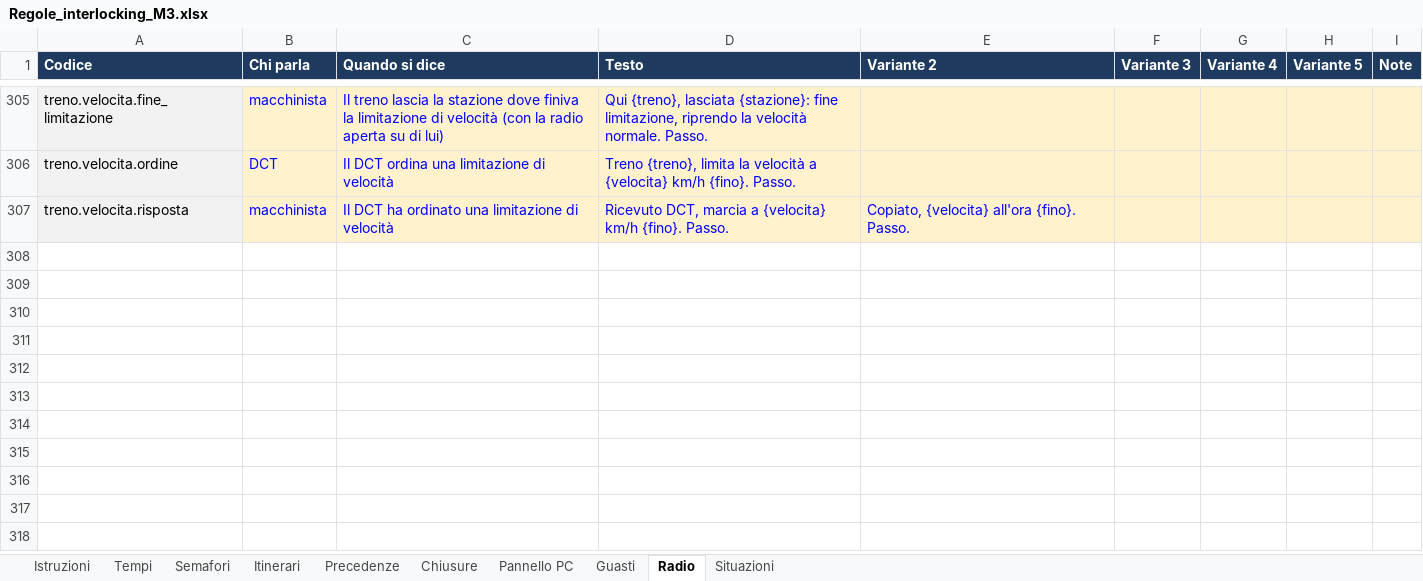
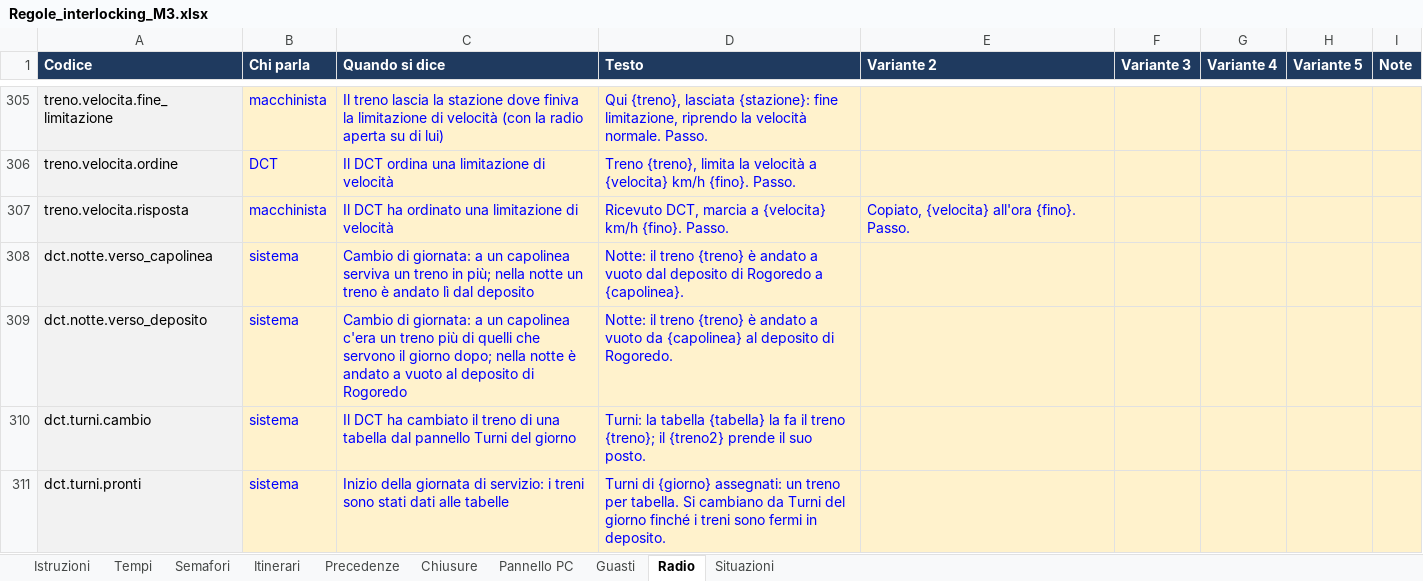
Before and after one commit to Frafire/milano-transit-live, an Excel workbook: data/Regole_interlocking_M3.xlsx, sheet Radio, drawn as a sheet; only a part is shown, gaps mark what is left out; values as stored, in another font and other column widths than the file's, no borders; the diff names each change by its address in the sheet, - before the commit and + after, or states it on an @@ line.

```diff
--- a/data/Regole_interlocking_M3.xlsx (sheet Radio)
+++ b/data/Regole_interlocking_M3.xlsx (sheet Radio)
+row 308: dct.notte.verso_capolinea | sistema | Cambio di giornata: a un capolinea serviva un treno in più; nella notte un treno è andato lì dal deposito | Notte: il treno {treno} è andato a vuoto dal deposito di Rogoredo a {capolinea}.
+row 309: dct.notte.verso_deposito | sistema | Cambio di giornata: a un capolinea c'era un treno più di quelli che servono il giorno dopo; nella notte è andato a vuoto al deposito di Rogoredo | Notte: il treno {treno} è andato a vuoto da {capolinea} al deposito di Rogoredo.
+row 310: dct.turni.cambio | sistema | Il DCT ha cambiato il treno di una tabella dal pannello Turni del giorno | Turni: la tabella {tabella} la fa il treno {treno}; il {treno2} prende il suo posto.
+row 311: dct.turni.pronti | sistema | Inizio della giornata di servizio: i treni sono stati dati alle tabelle | Turni di {giorno} assegnati: un treno per tabella. Si cambiano da Turni del giorno finché i treni sono fermi in deposito.
```
Also changed, not shown: 4 other files.
